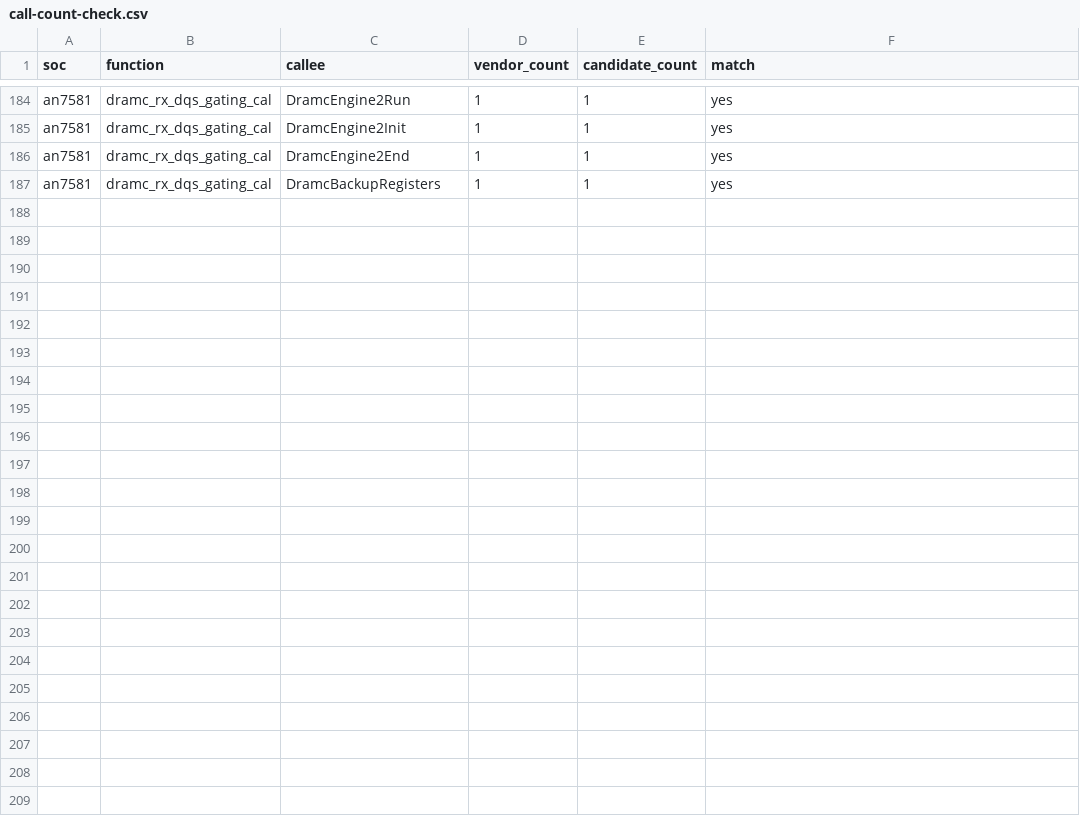
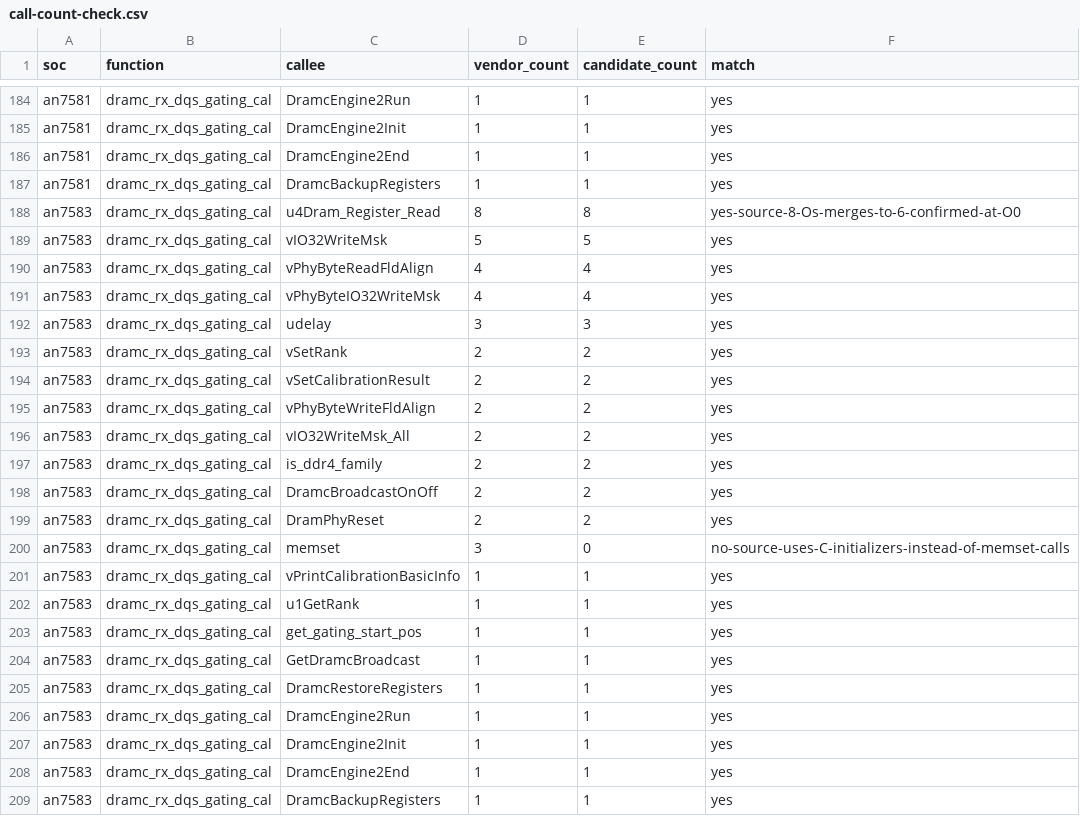
Before and after one commit to Sirherobrine23/airoha_atf-reconstructed, a CSV file: analysis/calibration-api-convergence/call-count-check.csv, drawn as a sheet; only a part is shown, gaps mark what is left out.

```diff
--- a/analysis/calibration-api-convergence/call-count-check.csv
+++ b/analysis/calibration-api-convergence/call-count-check.csv
@@ -187 +187,23 @@ an7581,dramc_rx_dqs_gating_cal,DramcEngine2End,1,1,yes
 an7581,dramc_rx_dqs_gating_cal,DramcBackupRegisters,1,1,yes
+an7583,dramc_rx_dqs_gating_cal,u4Dram_Register_Read,8,8,yes-source-8-Os-merges-to-6-confirmed-at-O0
+an7583,dramc_rx_dqs_gating_cal,vIO32WriteMsk,5,5,yes
+an7583,dramc_rx_dqs_gating_cal,vPhyByteReadFldAlign,4,4,yes
+an7583,dramc_rx_dqs_gating_cal,vPhyByteIO32WriteMsk,4,4,yes
+an7583,dramc_rx_dqs_gating_cal,udelay,3,3,yes
+an7583,dramc_rx_dqs_gating_cal,vSetRank,2,2,yes
+an7583,dramc_rx_dqs_gating_cal,vSetCalibrationResult,2,2,yes
+an7583,dramc_rx_dqs_gating_cal,vPhyByteWriteFldAlign,2,2,yes
+an7583,dramc_rx_dqs_gating_cal,vIO32WriteMsk_All,2,2,yes
+an7583,dramc_rx_dqs_gating_cal,is_ddr4_family,2,2,yes
+an7583,dramc_rx_dqs_gating_cal,DramcBroadcastOnOff,2,2,yes
+an7583,dramc_rx_dqs_gating_cal,DramPhyReset,2,2,yes
+an7583,dramc_rx_dqs_gating_cal,memset,3,0,no-source-uses-C-initializers-instead-of-memset-calls
+an7583,dramc_rx_dqs_gating_cal,vPrintCalibrationBasicInfo,1,1,yes
+an7583,dramc_rx_dqs_gating_cal,u1GetRank,1,1,yes
+an7583,dramc_rx_dqs_gating_cal,get_gating_start_pos,1,1,yes
+an7583,dramc_rx_dqs_gating_cal,GetDramcBroadcast,1,1,yes
+an7583,dramc_rx_dqs_gating_cal,DramcRestoreRegisters,1,1,yes
+an7583,dramc_rx_dqs_gating_cal,DramcEngine2Run,1,1,yes
+an7583,dramc_rx_dqs_gating_cal,DramcEngine2Init,1,1,yes
+an7583,dramc_rx_dqs_gating_cal,DramcEngine2End,1,1,yes
+an7583,dramc_rx_dqs_gating_cal,DramcBackupRegisters,1,1,yes
```
Also changed, not shown: analysis/calibration-api-convergence/function-size-check.csv, analysis/recovery-status.csv, 2 other files.
